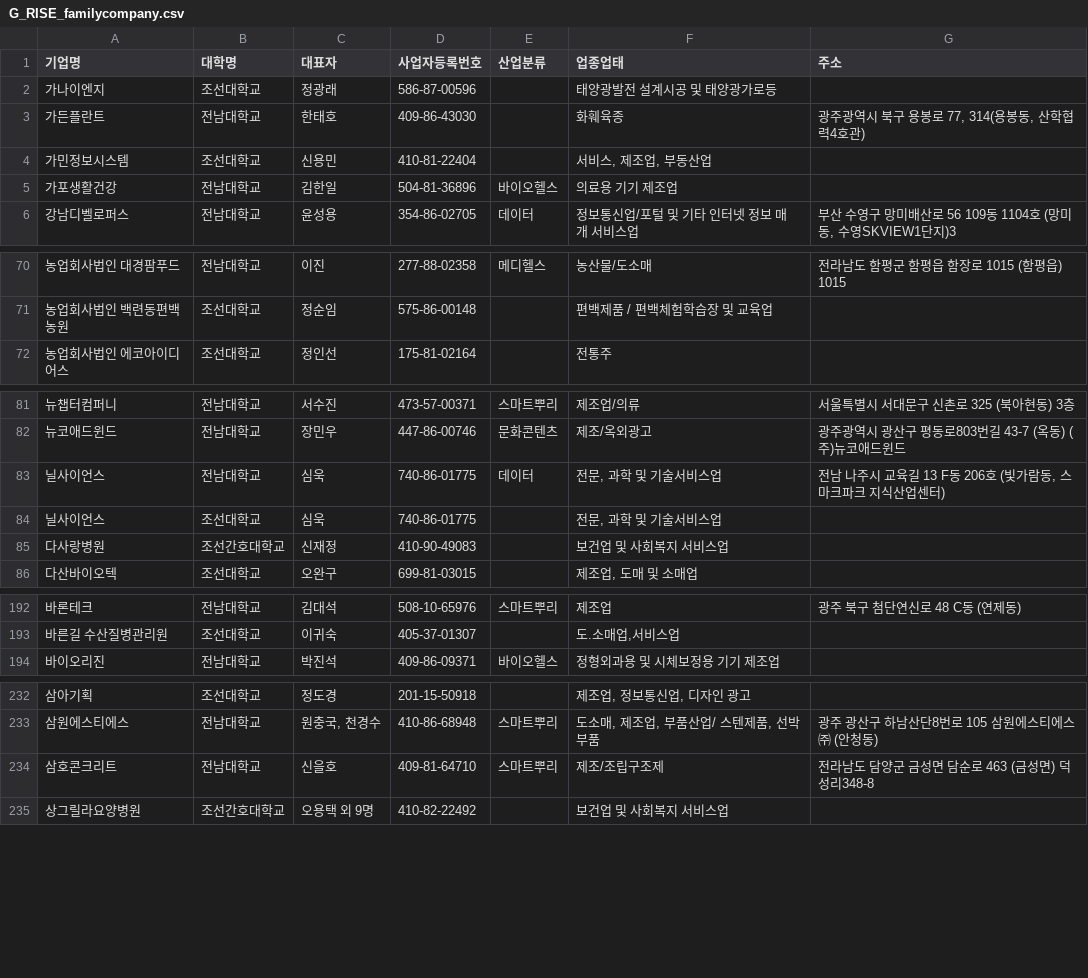
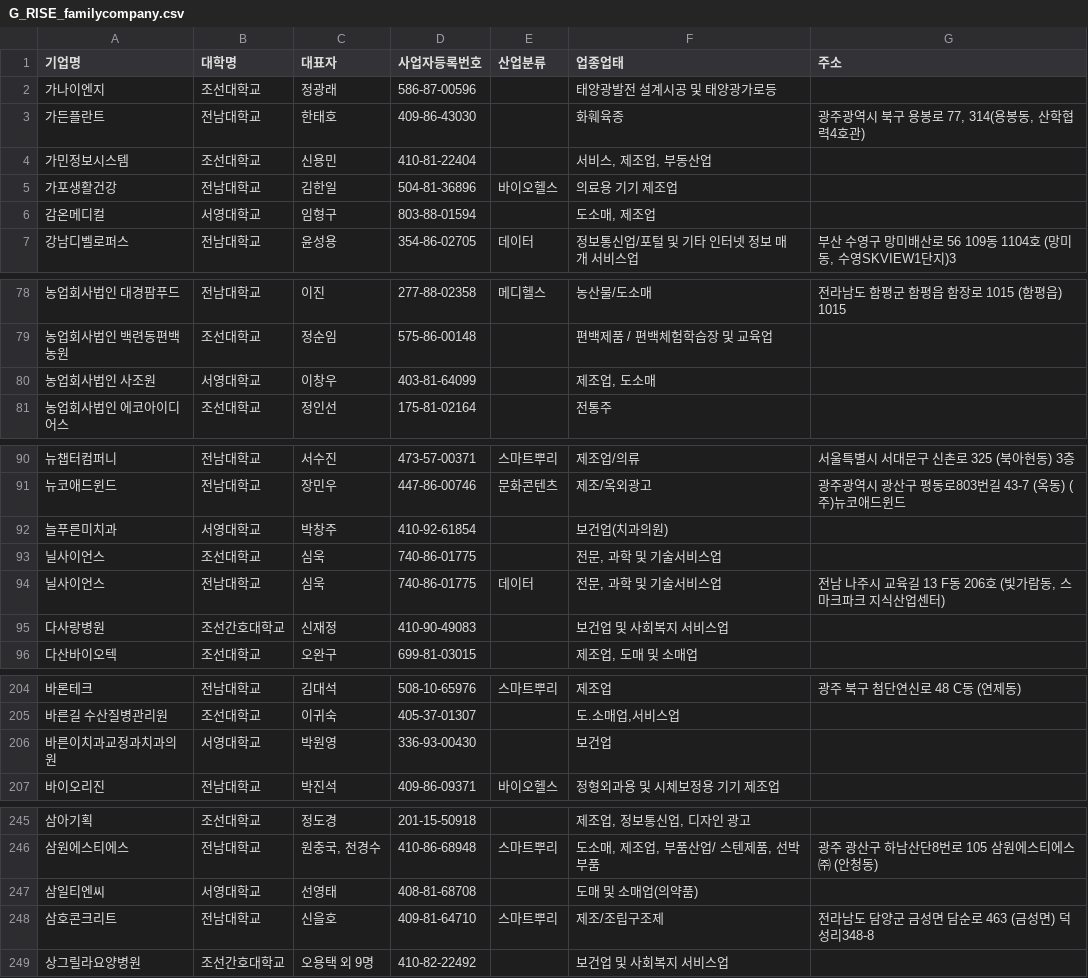
Before and after one commit to handong96-rgb/g-rise-scraper, a CSV file: G_RISE_familycompany.csv, drawn as a sheet; only a part is shown, gaps mark what is left out; the diff covers the shown part only.

```diff
--- a/G_RISE_familycompany.csv
+++ b/G_RISE_familycompany.csv
@@ -5,2 +5,3 @@
 가포생활건강,전남대학교,김한일,504-81-36896,바이오헬스,의료용 기기 제조업,
+감온메디컬,서영대학교,임형구,803-88-01594,,"도소매, 제조업",
 강남디벨로퍼스,전남대학교,윤성용,354-86-02705,데이터,정보통신업/포털 및 기타 인터넷 정보 매개 서비스업,"부산 수영구 망미배산로 56 109동 1104호 (망미동, 수영SKVIEW1단지)3"
@@ -71,2 +79,3 @@
 농업회사법인 백련동편백농원,조선대학교,정순임,575-86-00148,,편백제품 / 편백체험학습장 및 교육업,
+농업회사법인 사조원,서영대학교,이창우,403-81-64099,,"제조업, 도소매",
 농업회사법인 에코아이디어스,조선대학교,정인선,175-81-02164,,전통주,
@@ -82,4 +91,5 @@
 뉴코애드윈드,전남대학교,장민우,447-86-00746,문화콘텐츠,제조/옥외광고,광주광역시 광산구 평동로803번길 43-7 (옥동) (주)뉴코애드윈드
+늘푸른미치과,서영대학교,박창주,410-92-61854,,보건업(치과의원),
+닐사이언스,조선대학교,심욱,740-86-01775,,"전문, 과학 및 기술서비스업",
 닐사이언스,전남대학교,심욱,740-86-01775,데이터,"전문, 과학 및 기술서비스업","전남 나주시 교육길 13 F동 206호 (빛가람동, 스마크파크 지식산업센터)"
-닐사이언스,조선대학교,심욱,740-86-01775,,"전문, 과학 및 기술서비스업",
 다사랑병원,조선간호대학교,신재정,410-90-49083,,보건업 및 사회복지 서비스업,
@@ -193,2 +205,3 @@
 바른길 수산질병관리원,조선대학교,이귀숙,405-37-01307,,"도.소매업,서비스업",
+바른이치과교정과치과의원,서영대학교,박원영,336-93-00430,,보건업,
 바이오리진,전남대학교,박진석,409-86-09371,바이오헬스,정형외과용 및 시체보정용 기기 제조업,
@@ -233,2 +246,3 @@
 삼원에스티에스,전남대학교,"원충국, 천경수",410-86-68948,스마트뿌리,"도소매, 제조업, 부품산업/ 스텐제품, 선박부품",광주 광산구 하남산단8번로 105 삼원에스티에스㈜ (안청동)
+삼일티엔씨,서영대학교,선영태,408-81-68708,,도매 및 소매업(의약품),
 삼호콘크리트,전남대학교,신을호,409-81-64710,스마트뿌리,제조/조립구조제,전라남도 담양군 금성면 담순로 463 (금성면) 덕성리348-8
```
Also changed, not shown: 22 added rows, 3 moved rows and 3 edited cells elsewhere in this file.
